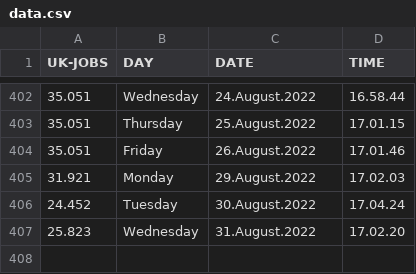
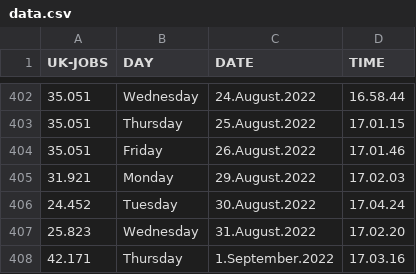
Before and after one commit to J0hn-B/bash_scraper, a CSV file: data.csv, drawn as a sheet; only a part is shown, gaps mark what is left out.

```diff
--- a/data.csv
+++ b/data.csv
@@ -407 +407,2 @@ UK-JOBS, DAY, DATE, TIME
 25.823 , Wednesday , 31.August.2022 , 17.02.20
+42.171 , Thursday ,  1.September.2022 , 17.03.16
```
